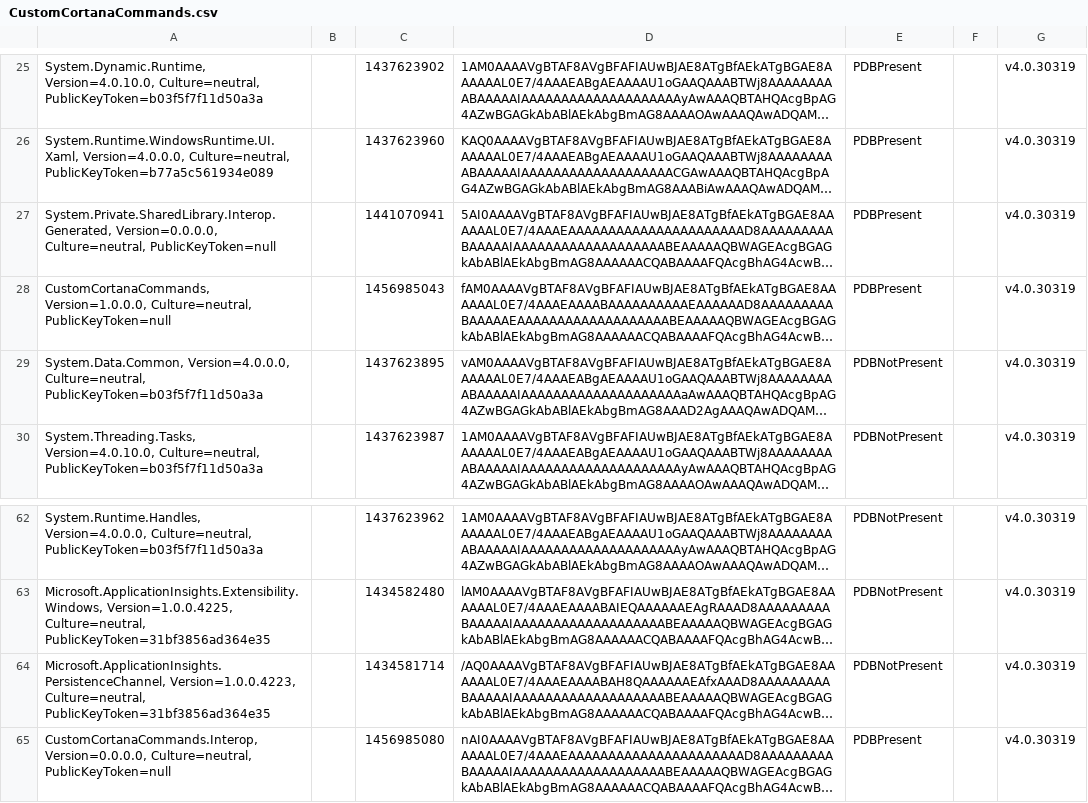
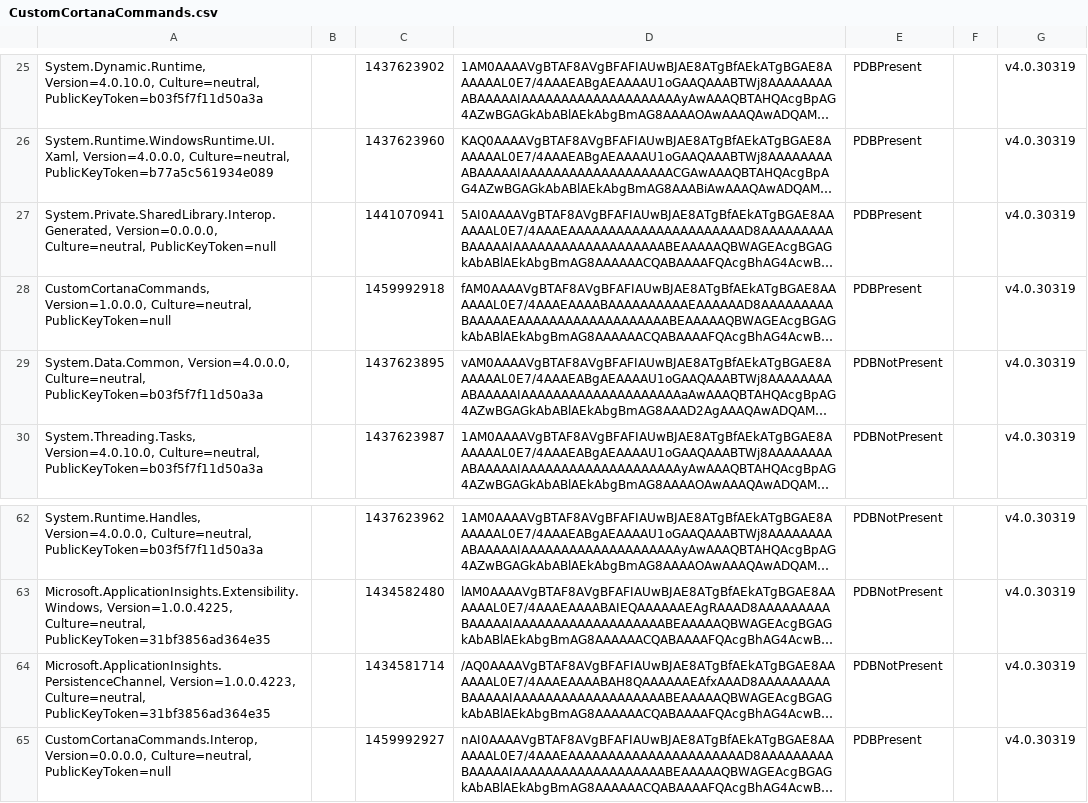
Before and after one commit to crclayton/custom-cortana-commands-template, a CSV file: CustomCortanaCommands/obj/x86/Release/ilc/intermediate/ILTransformed/CustomCortanaCommands.csv, drawn as a sheet; only a part is shown, gaps mark what is left out; long unchanged cells end in …; the diff names each change by its address in the sheet, - before the commit and + after, or states it on an @@ line.

```diff
--- a/CustomCortanaCommands/obj/x86/Release/ilc/intermediate/ILTransformed/CustomCortanaCommands.csv
+++ b/CustomCortanaCommands/obj/x86/Release/ilc/intermediate/ILTransformed/CustomCortanaCommands.csv
-C28: 1456985043
+C28: 1459992918
-C65: 1456985080
+C65: 1459992927
```
Also changed, not shown: CustomCortanaCommands/obj/x86/Release/ilc/ilclog.csv, CustomCortanaCommands/obj/x86/Release/ilc/intermediate/ILTransformed/CustomCortanaCommands.reflectionlog.csv, 39 other files.
